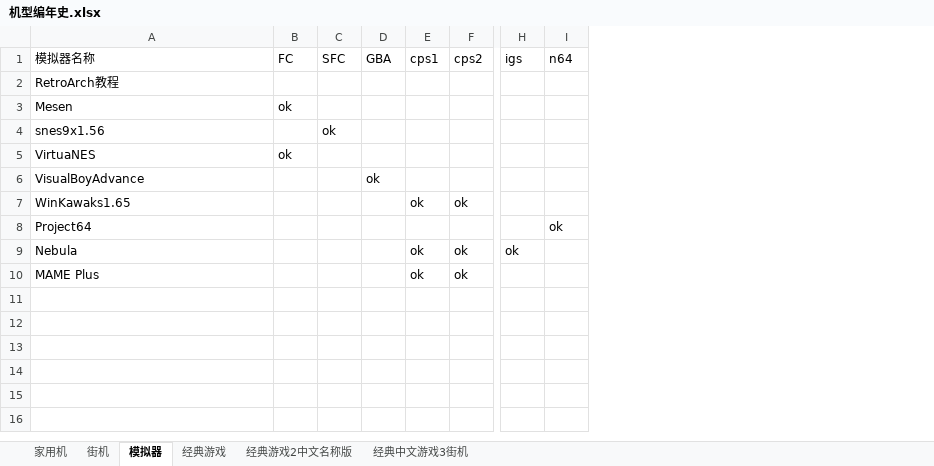
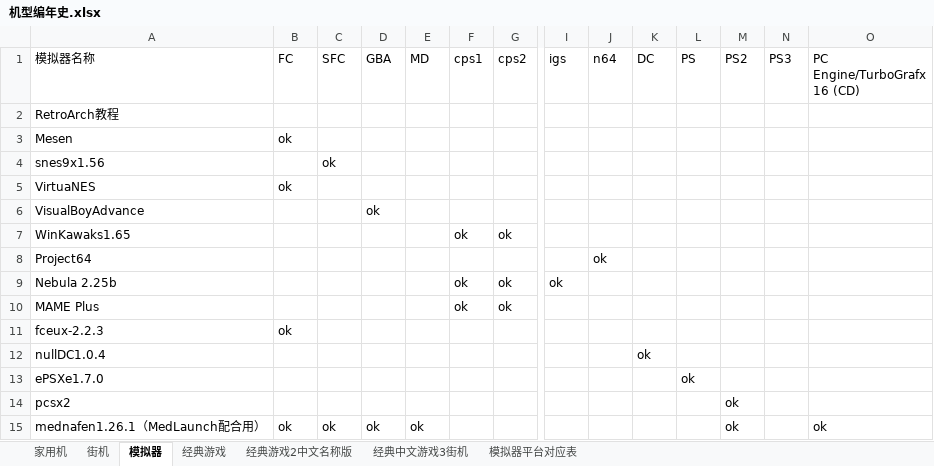
Before and after one commit to brucevsked/vskeddemolist, an Excel workbook: game/机型编年史.xlsx, sheet 模拟器, drawn as a sheet; only a part is shown, gaps mark what is left out; values as stored, in another font and other column widths than the file's, no borders; rows hold the shown columns only; the diff names each change by its address in the sheet, - before the commit and + after, or states it on an @@ line.

```diff
--- a/game/机型编年史.xlsx (sheet 模拟器)
+++ b/game/机型编年史.xlsx (sheet 模拟器)
+sheet tab: 模拟器平台对应表
+column E (MD), empty
+column K (DC), empty
+column L (PS), empty
+column M (PS2), empty
+column N (PS3), empty
+column O (PC Engine/TurboGrafx 16 (CD)), empty
-A9 (模拟器名称): Nebula
+A9 (模拟器名称): Nebula 2.25b
+row 11: fceux-2.2.3 | ok
+row 12: nullDC1.0.4 |  |  |  |  |  |  |  |  | ok
+row 13: ePSXe1.7.0 |  |  |  |  |  |  |  |  |  | ok
+row 14: pcsx2 |  |  |  |  |  |  |  |  |  |  | ok
+row 15: mednafen1.26.1（MedLaunch配合用） | ok | ok | ok | ok |  |  |  |  |  |  | ok |  | ok
```
